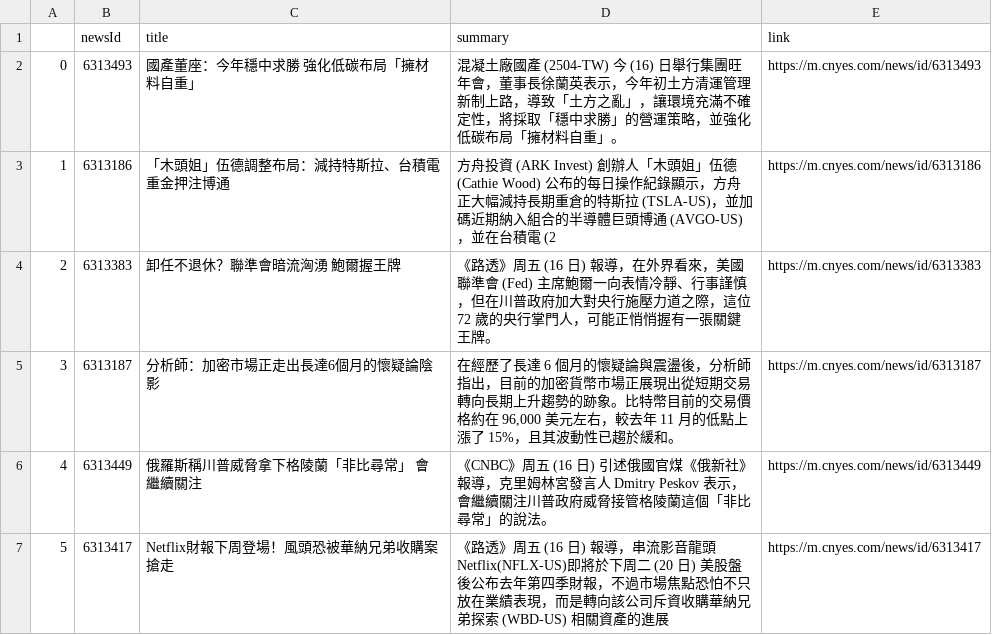
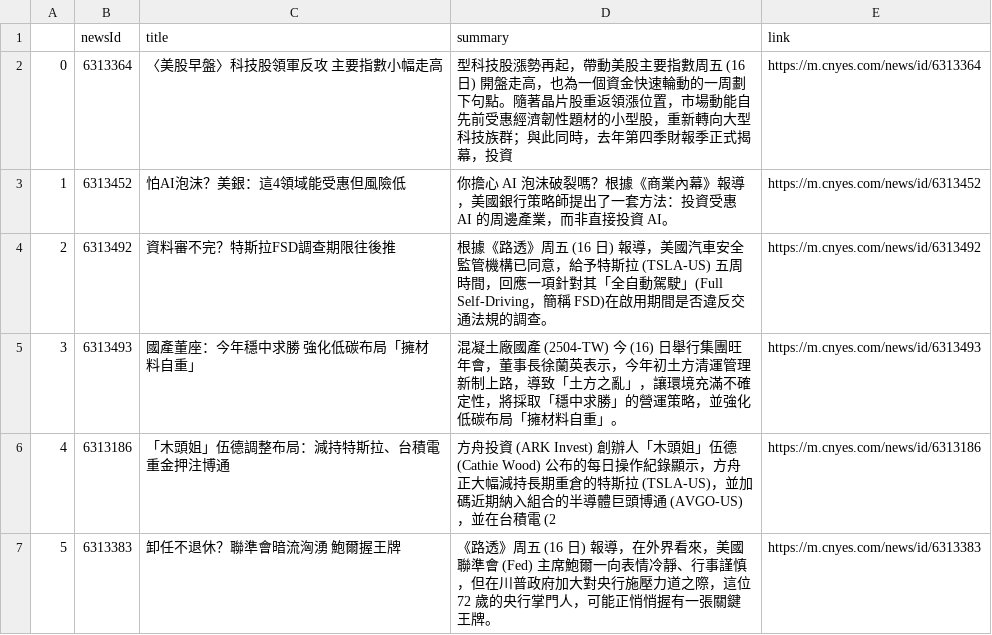
Before and after one commit to sonia9453/test_github_actions, a CSV file: news.csv, drawn as a sheet; only a part is shown; the shorter side is filled out with more unchanged rows; addresses are those after the commit; the diff names each change by its address in the sheet, - before the commit and + after, or states it on an @@ line.

Commit message:
更新鉅亨網

```diff
--- a/news.csv
+++ b/news.csv
+row 2: 0 | 6313364 | 〈美股早盤〉科技股領軍反攻 主要指數小幅走高 | 型科技股漲勢再起，帶動美股主要指數周五 (16 日) 開盤走高，也為一個資金快速輪動的一周劃下句點。隨著晶片股重返領漲位置，市場動能自先前受惠經濟韌性題材的小型股，重新轉向大型科技族群；與此同時，去年第四季財報季正式揭幕，投資 | https://m.cnyes.com/news/id/6313364
+row 3: 1 | 6313452 | 怕AI泡沫？美銀：這4領域能受惠但風險低 | 你擔心 AI 泡沫破裂嗎？根據《商業內幕》報導，美國銀行策略師提出了一套方法：投資受惠 AI 的周邊產業，而非直接投資 AI。 | https://m.cnyes.com/news/id/6313452
+row 4: 2 | 6313492 | 資料審不完？特斯拉FSD調查期限往後推 | 根據《路透》周五 (16 日) 報導，美國汽車安全監管機構已同意，給予特斯拉 (TSLA-US) 五周時間，回應一項針對其「全自動駕駛」(Full Self-Driving，簡稱 FSD)在啟用期間是否違反交通法規的調查。 | https://m.cnyes.com/news/id/6313492
@@ column A renumbered from row 5 down @@
```
